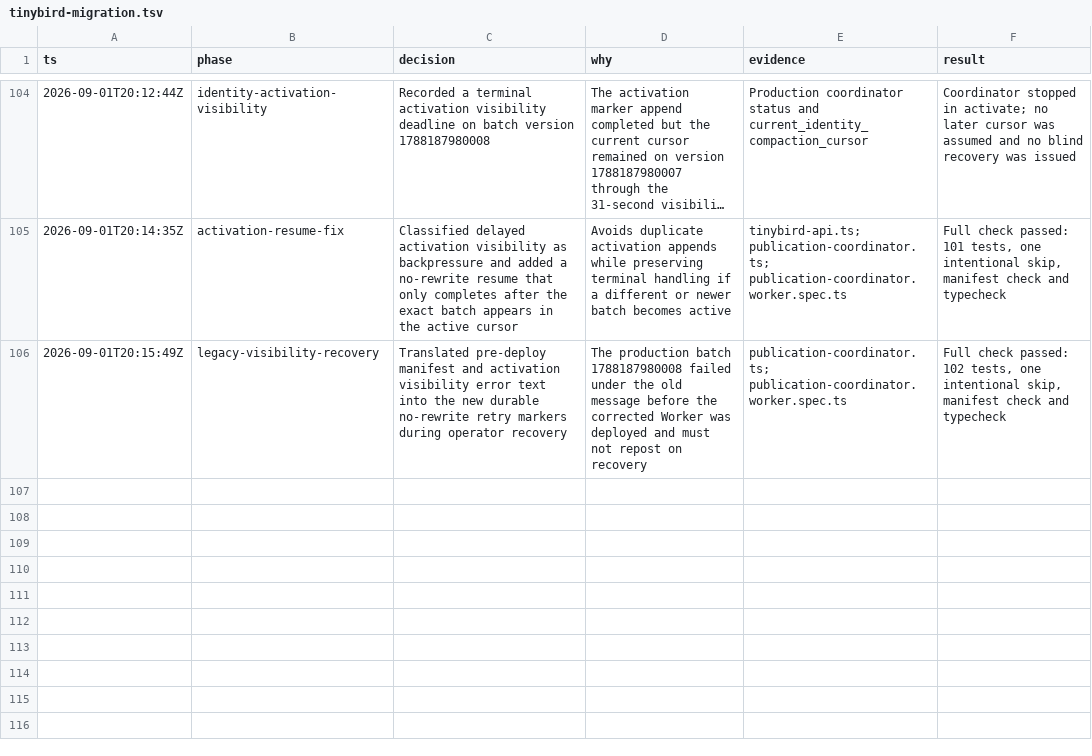
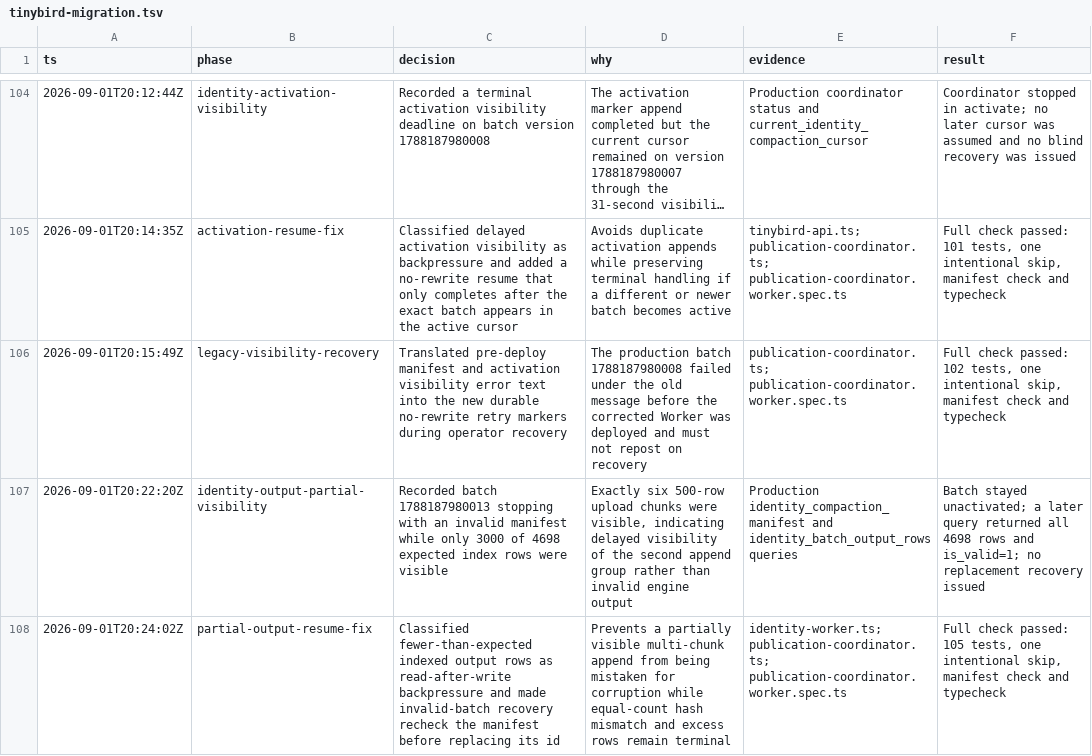
Before and after one commit to adeolaemmanuelmorren/booming-bookkeeping-mono, a TSV file: .audit/tinybird-migration.tsv, drawn as a sheet; only a part is shown, gaps mark what is left out; long unchanged cells end in ….

Commit message:
Retry partial identity output visibility

```diff
--- a/.audit/tinybird-migration.tsv
+++ b/.audit/tinybird-migration.tsv
@@ -106 +106,3 @@ ts	phase	decision	why	evidence	result
 2026-09-01T20:15:49Z	legacy-visibility-recovery	Translated pre-deploy manifest and activation visibility error text into the new durable no-rewrite retry markers during operator recovery	The production batch 1788187980008 failed under the old message before the corrected Worker was deployed and must not repost on recovery	publication-coordinator.ts; publication-coordinator.worker.spec.ts	Full check passed: 102 tests, one intentional skip, manifest check and typecheck
+2026-09-01T20:22:20Z	identity-output-partial-visibility	Recorded batch 1788187980013 stopping with an invalid manifest while only 3000 of 4698 expected index rows were visible	Exactly six 500-row upload chunks were visible, indicating delayed visibility of the second append group rather than invalid engine output	Production identity_compaction_manifest and identity_batch_output_rows queries	Batch stayed unactivated; a later query returned all 4698 rows and is_valid=1; no replacement recovery issued
+2026-09-01T20:24:02Z	partial-output-resume-fix	Classified fewer-than-expected indexed output rows as read-after-write backpressure and made invalid-batch recovery recheck the manifest before replacing its id	Prevents a partially visible multi-chunk append from being mistaken for corruption while equal-count hash mismatch and excess rows remain terminal	identity-worker.ts; publication-coordinator.ts; publication-coordinator.worker.spec.ts	Full check passed: 105 tests, one intentional skip, manifest check and typecheck
```
Also changed, not shown: 3 other files.
